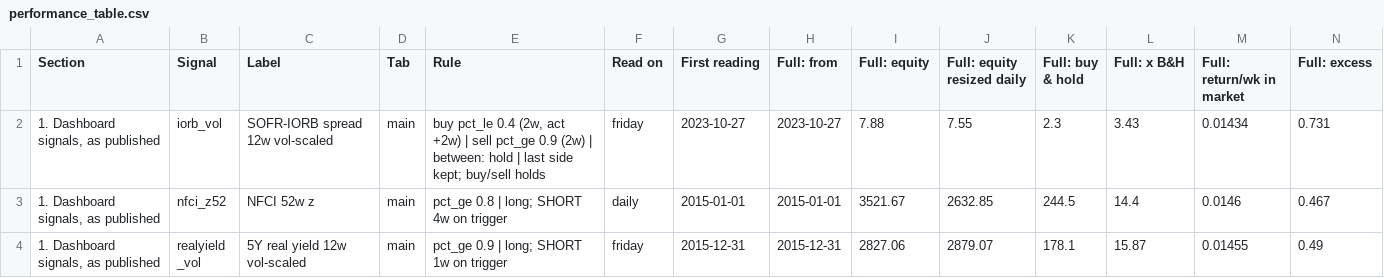
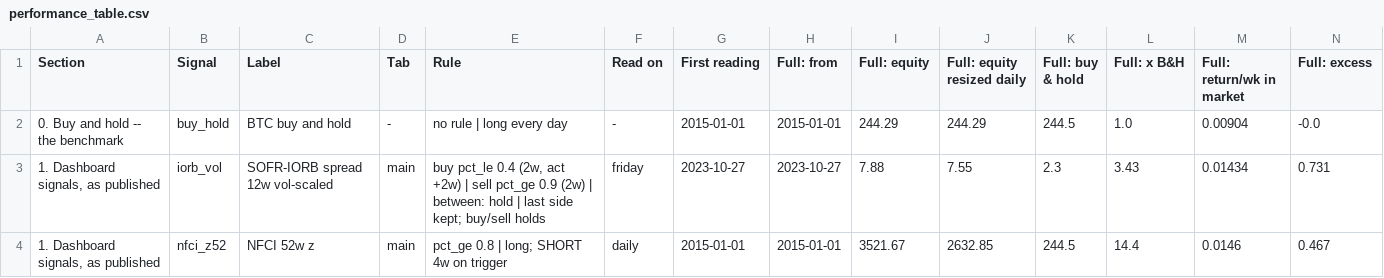
Before and after one commit to 3Jack1/btc-credit-dashboard, a CSV file: performance_table.csv, drawn as a sheet; only a part is shown; the shorter side is filled out with more unchanged rows; rows hold the shown columns only; the diff names each change by its address in the sheet, - before the commit and + after, or states it on an @@ line.

```diff
--- a/performance_table.csv
+++ b/performance_table.csv
+row 2: 0. Buy and hold -- the benchmark | buy_hold | BTC buy and hold | - | no rule | long every day | - | 2015-01-01 | 2015-01-01 | 244.29 | 244.29 | 244.5 | 1.0 | 0.00904 | -0.0
```
Also changed, not shown: performance_table_meta.csv.
